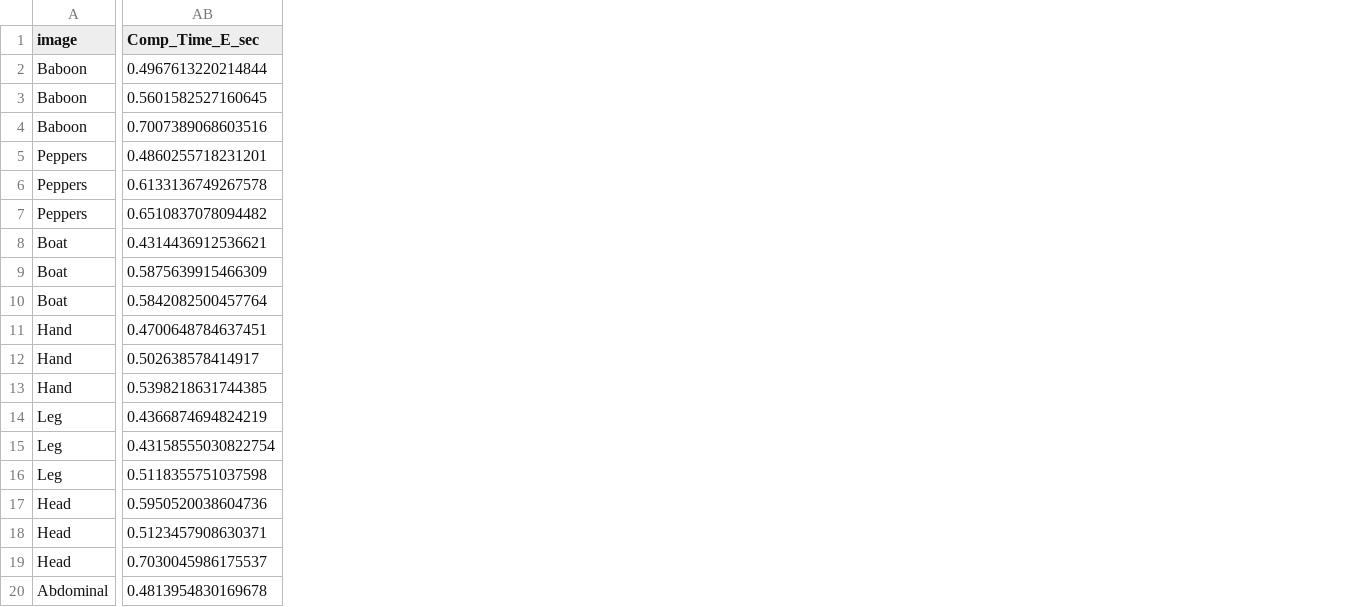
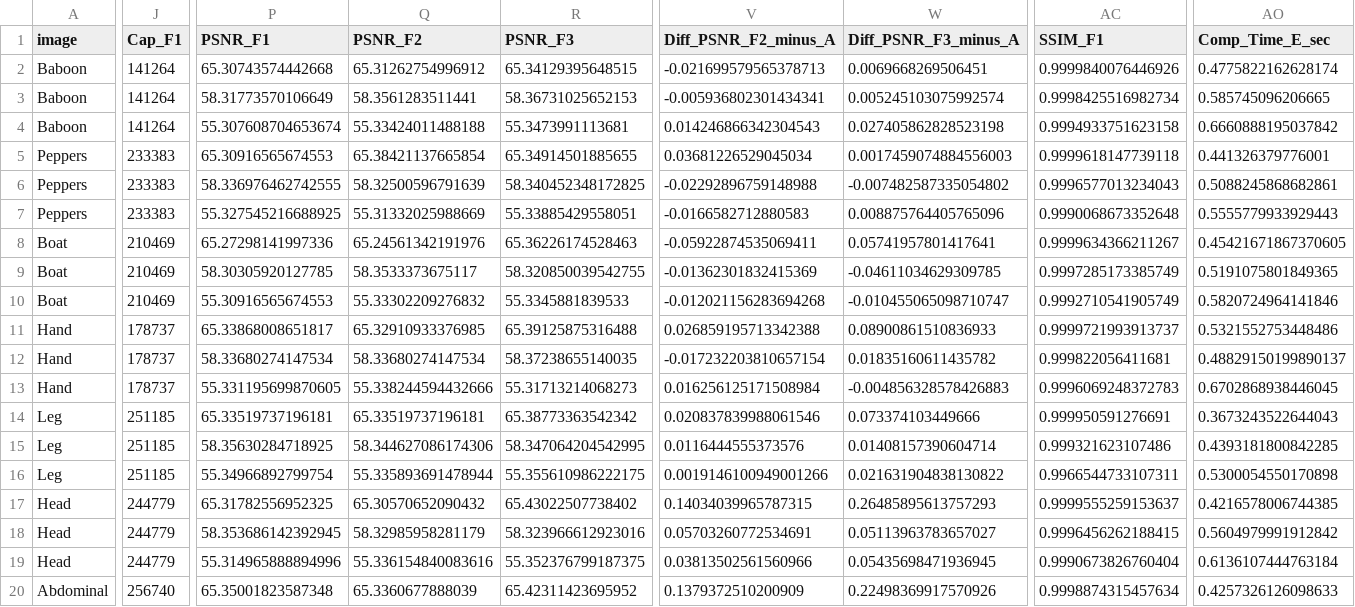
Before and after one commit to Ahmadmustofa1234/kbj, a CSV file: analisis_kontribusi_sobel.csv, drawn as a sheet; only a part is shown, gaps mark what is left out; addresses are those after the commit; the diff covers the shown part only; the diff names each change by its address in the sheet, - before the commit and + after, or states it on an @@ line.

Commit message:
feat: optimasi PSNR-SSIM varian F1, F2, F3 pada nyoba_v3.py, hasil evaluasi CSV, dan pembaruan laporan

```diff
--- a/analisis_kontribusi_sobel.csv
+++ b/analisis_kontribusi_sobel.csv
+column J (Cap_F1), rows 2-20: 141264 | 141264 | 141264 | 233383 | 233383 | 233383 | 210469 | 210469 | 210469 | 178737 | 178737 | 178737 | 251185 | 251185 | 251185 | 244779 | 244779 | 244779 | 256740
+column P (PSNR_F1), rows 2-20: 65.30743574442668 | 58.31773570106649 | 55.307608704653674 | 65.30916565674553 | 58.336976462742555 | 55.327545216688925 | 65.27298141997336 | 58.30305920127785 | 55.30916565674553 | 65.33868008651817 | 58.33680274147534 | 55.331195699870605 | 65.33519737196181 | 58.35630284718925 | 55.34966892799754 | 65.31782556952325 | 58.353686142392945 | 55.314965888894996 | 65.35001823587348
+column Q (PSNR_F2), rows 2-20: 65.31262754996912 | 58.3561283511441 | 55.33424011488188 | 65.38421137665854 | 58.32500596791639 | 55.31332025988669 | 65.24561342191976 | 58.3533373675117 | 55.33302209276832 | 65.32910933376985 | 58.33680274147534 | 55.338244594432666 | 65.33519737196181 | 58.344627086174306 | 55.335893691478944 | 65.30570652090432 | 58.32985958281179 | 55.336154840083616 | 65.3360677888039
+column R (PSNR_F3), rows 2-20: 65.34129395648515 | 58.36731025652153 | 55.3473991113681 | 65.34914501885655 | 58.340452348172825 | 55.33885429558051 | 65.36226174528463 | 58.320850039542755 | 55.3345881839533 | 65.39125875316488 | 58.37238655140035 | 55.31713214068273 | 65.38773363542342 | 58.347064204542995 | 55.355610986222175 | 65.43022507738402 | 58.323966612923016 | 55.352376799187375 | 65.42311423695952
+column V (Diff_PSNR_F2_minus_A), rows 2-20: -0.021699579565378713 | -0.005936802301434341 | 0.014246866342304543 | 0.03681226529045034 | -0.02292896759148988 | -0.0166582712880583 | -0.05922874535069411 | -0.01362301832415369 | -0.012021156283694268 | 0.026859195713342388 | -0.017232203810657154 | 0.016256125171508984 | 0.020837839988061546 | 0.0116444555373576 | 0.0019146100949001266 | 0.14034039965787315 | 0.05703260772534691 | 0.03813502561560966 | 0.1379372510200909
+column W (Diff_PSNR_F3_minus_A), rows 2-20: 0.0069668269506451 | 0.005245103075992574 | 0.027405862828523198 | 0.0017459074884556003 | -0.007482587335054802 | 0.008875764405765096 | 0.05741957801417641 | -0.04611034629309785 | -0.010455065098710747 | 0.08900861510836933 | 0.01835160611435782 | -0.004856328578426883 | 0.073374103449666 | 0.01408157390604714 | 0.021631904838130822 | 0.26485895613757293 | 0.05113963783657027 | 0.05435698471936945 | 0.22498369917570926
+column AC (SSIM_F1), rows 2-20: 0.9999840076446926 | 0.9998425516982734 | 0.9994933751623158 | 0.9999618147739118 | 0.9996577013234043 | 0.9990068673352648 | 0.9999634366211267 | 0.9997285173385749 | 0.9992710541905749 | 0.9999721993913737 | 0.999822056411681 | 0.9996069248372783 | 0.999950591276691 | 0.999321623107486 | 0.9966544733107311 | 0.9999555259153637 | 0.9996456262188415 | 0.9990673826760404 | 0.9998874315457634
-AO2 (Comp_Time_E_sec): 0.4967613220214844
+AO2 (Comp_Time_E_sec): 0.4775822162628174
-AO3 (Comp_Time_E_sec): 0.5601582527160645
+AO3 (Comp_Time_E_sec): 0.585745096206665
-AO4 (Comp_Time_E_sec): 0.7007389068603516
+AO4 (Comp_Time_E_sec): 0.6660888195037842
-AO5 (Comp_Time_E_sec): 0.4860255718231201
+AO5 (Comp_Time_E_sec): 0.441326379776001
-AO6 (Comp_Time_E_sec): 0.6133136749267578
+AO6 (Comp_Time_E_sec): 0.5088245868682861
-AO7 (Comp_Time_E_sec): 0.6510837078094482
+AO7 (Comp_Time_E_sec): 0.5555779933929443
-AO8 (Comp_Time_E_sec): 0.4314436912536621
+AO8 (Comp_Time_E_sec): 0.45421671867370605
-AO9 (Comp_Time_E_sec): 0.5875639915466309
+AO9 (Comp_Time_E_sec): 0.5191075801849365
-AO10 (Comp_Time_E_sec): 0.5842082500457764
+AO10 (Comp_Time_E_sec): 0.5820724964141846
-AO11 (Comp_Time_E_sec): 0.4700648784637451
+AO11 (Comp_Time_E_sec): 0.5321552753448486
-AO12 (Comp_Time_E_sec): 0.502638578414917
+AO12 (Comp_Time_E_sec): 0.48829150199890137
-AO13 (Comp_Time_E_sec): 0.5398218631744385
+AO13 (Comp_Time_E_sec): 0.6702868938446045
-AO14 (Comp_Time_E_sec): 0.4366874694824219
+AO14 (Comp_Time_E_sec): 0.3673243522644043
-AO15 (Comp_Time_E_sec): 0.43158555030822754
+AO15 (Comp_Time_E_sec): 0.4393181800842285
-AO16 (Comp_Time_E_sec): 0.5118355751037598
+AO16 (Comp_Time_E_sec): 0.5300054550170898
-AO17 (Comp_Time_E_sec): 0.5950520038604736
+AO17 (Comp_Time_E_sec): 0.4216578006744385
-AO18 (Comp_Time_E_sec): 0.5123457908630371
+AO18 (Comp_Time_E_sec): 0.5604979991912842
-AO19 (Comp_Time_E_sec): 0.7030045986175537
+AO19 (Comp_Time_E_sec): 0.6136107444763184
-AO20 (Comp_Time_E_sec): 0.4813954830169678
+AO20 (Comp_Time_E_sec): 0.4257326126098633
```
Also changed, not shown: 9 added columns, 1 removed column and 5 edited cells elsewhere in this file, 3 other files.
